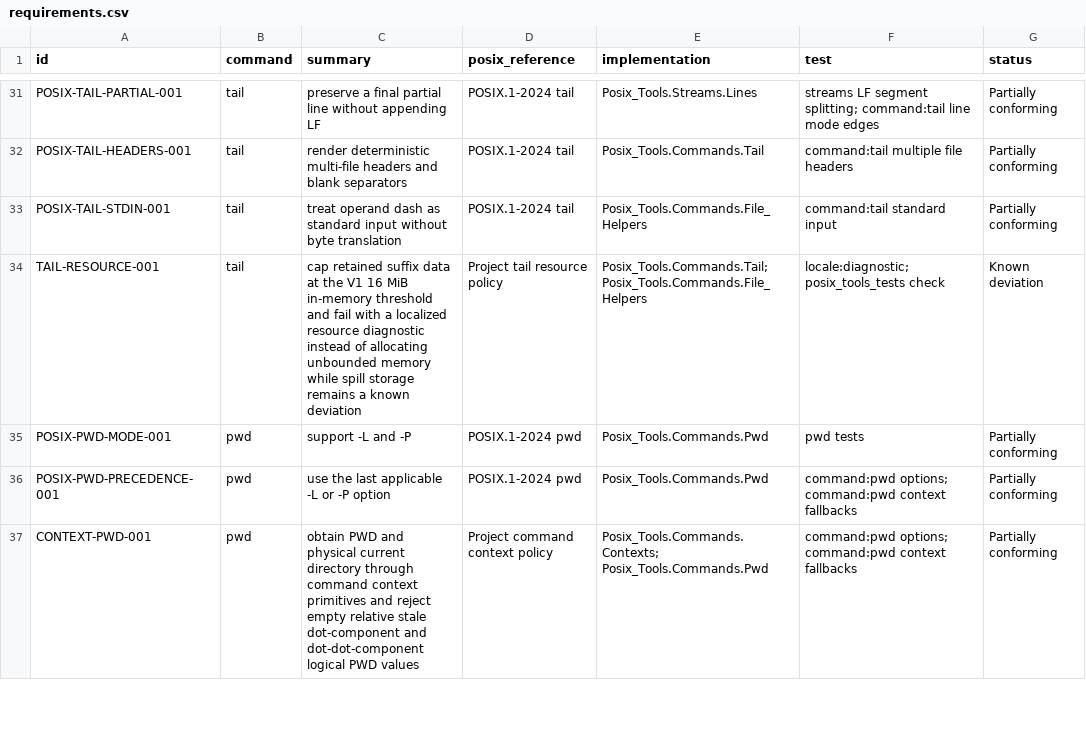
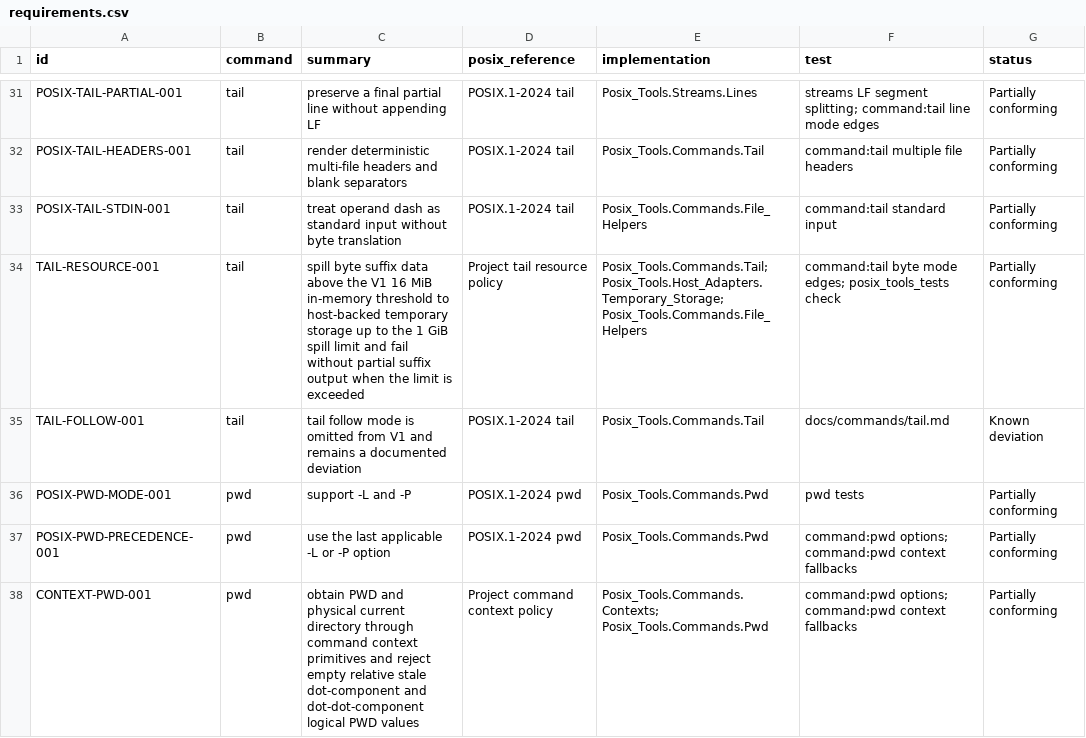
Before and after one commit to bracke/posix_tools, a CSV file: generated/requirements.csv, drawn as a sheet; only a part is shown, gaps mark what is left out.

Commit message:
Add tail byte spill storage

```diff
--- a/generated/requirements.csv
+++ b/generated/requirements.csv
@@ -33,3 +33,4 @@ POSIX-TAIL-HEADERS-001,tail,render deterministic multi-file headers and blank se
 POSIX-TAIL-STDIN-001,tail,treat operand dash as standard input without byte translation,POSIX.1-2024 tail,Posix_Tools.Commands.File_Helpers,command:tail standard input,Partially conforming
-TAIL-RESOURCE-001,tail,cap retained suffix data at the V1 16 MiB in-memory threshold and fail with a localized resource diagnostic instead of allocating unbounded memory while spill storage remains a known deviation,Project tail resource policy,Posix_Tools.Commands.Tail; Posix_Tools.Commands.File_Helpers,locale:diagnostic; posix_tools_tests check,Known deviation
+TAIL-RESOURCE-001,tail,spill byte suffix data above the V1 16 MiB in-memory threshold to host-backed temporary storage up to the 1 GiB spill limit and fail without partial suffix output when the limit is exceeded,Project tail resource policy,Posix_Tools.Commands.Tail; Posix_Tools.Host_Adapters.Temporary_Storage; Posix_Tools.Commands.File_Helpers,command:tail byte mode edges; posix_tools_tests check,Partially conforming
+TAIL-FOLLOW-001,tail,tail follow mode is omitted from V1 and remains a documented deviation,POSIX.1-2024 tail,Posix_Tools.Commands.Tail,docs/commands/tail.md,Known deviation
 POSIX-PWD-MODE-001,pwd,support -L and -P,POSIX.1-2024 pwd,Posix_Tools.Commands.Pwd,pwd tests,Partially conforming
```
Also changed, not shown: 16 other files.
